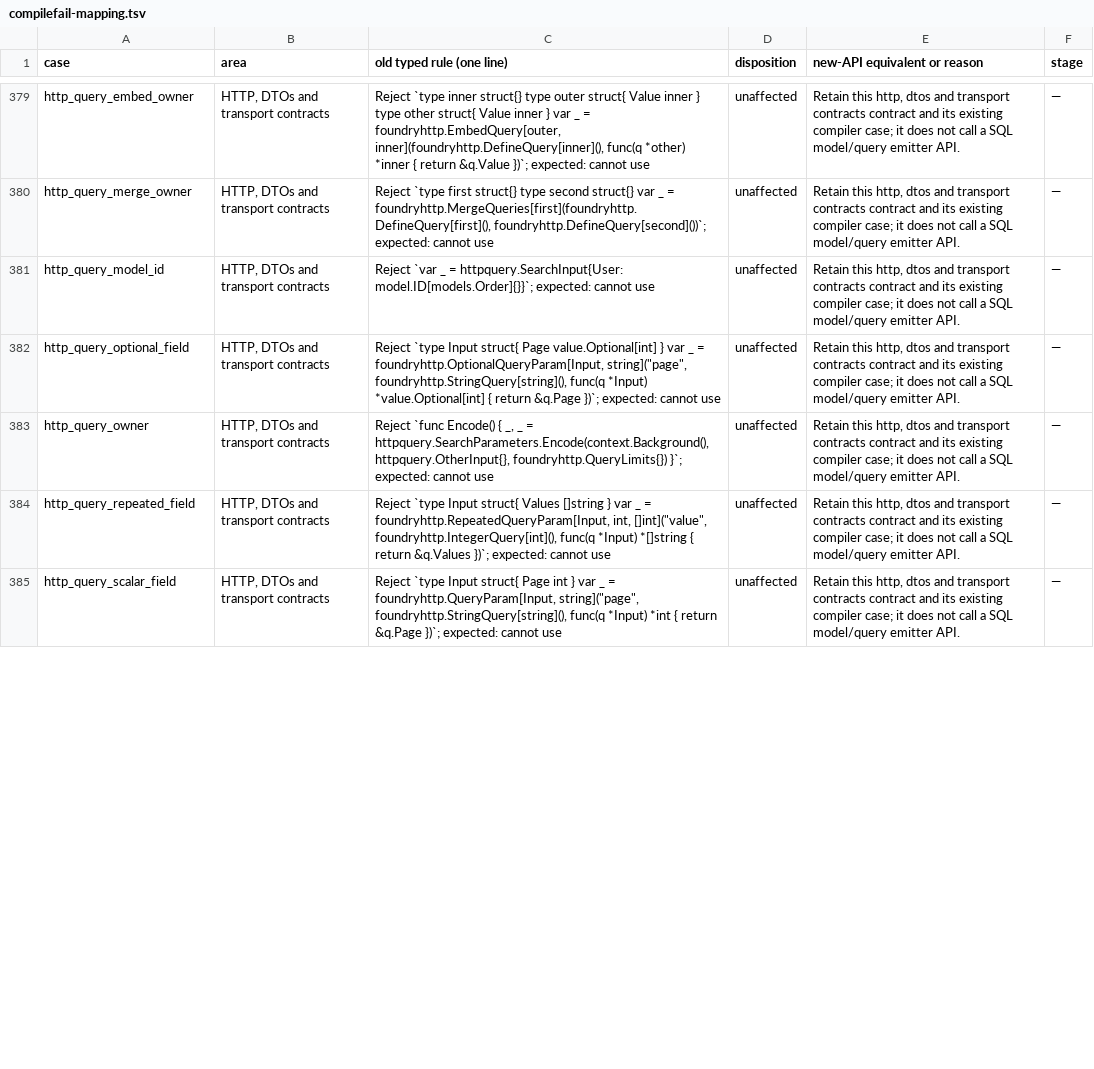
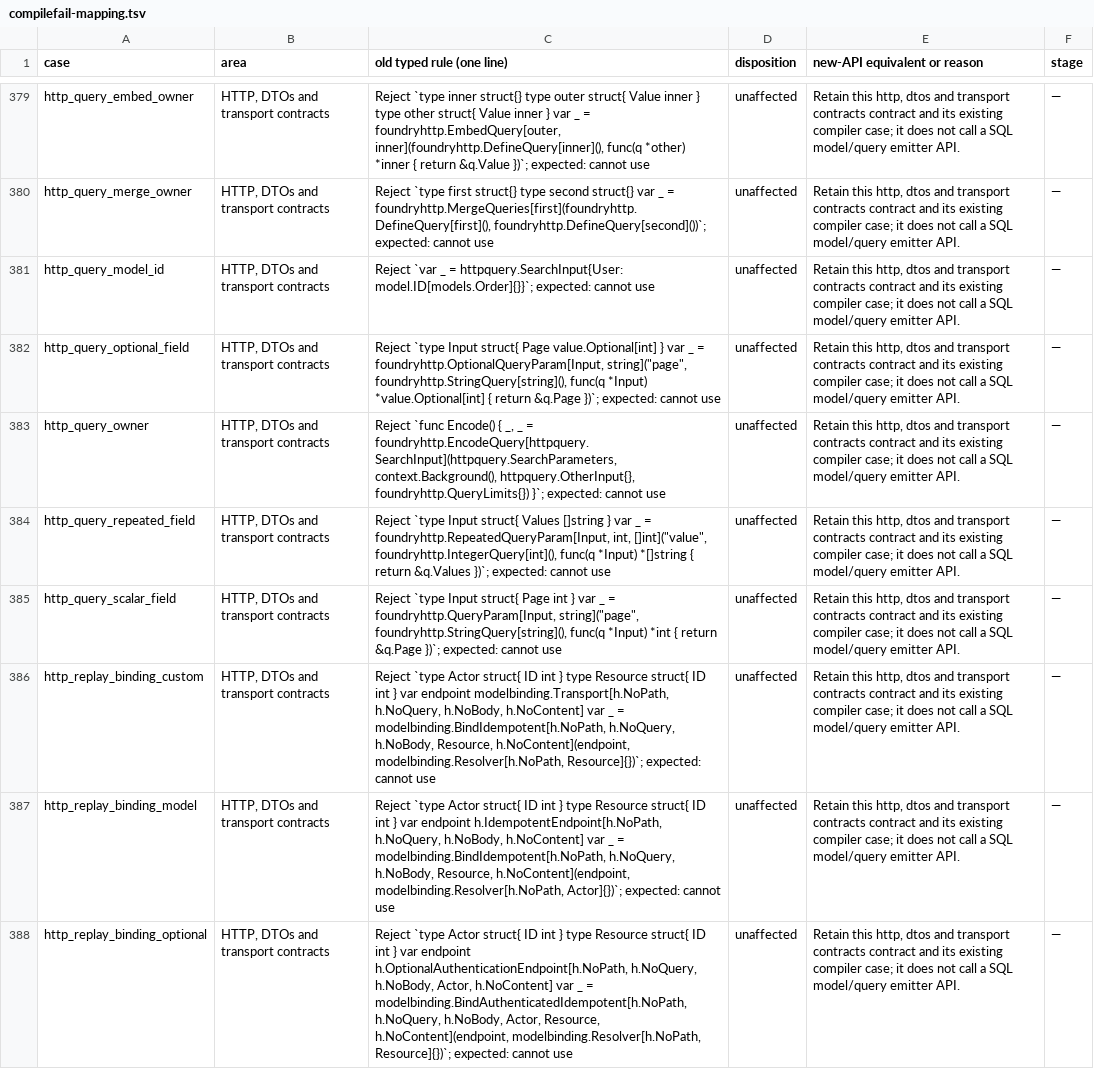
Before and after one commit to weiloon1234/Foundry-Go, a TSV file: blueprint/goway-data-layer/compilefail-mapping.tsv, drawn as a sheet; only a part is shown, gaps mark what is left out; the diff covers the shown part only.

Commit message:
Catalogue the v0.2 replay-binding compile-negatives
The goway compile-negative catalogue now covers all 1,037 cases. It adds
the five http_replay_binding cases introduced with explicit replay
binding (amendment A1) and refreshes 31 rules whose source moved to the
v0.2 HTTP option and function forms. The README summary tables are
regenerated from the catalogue; the historical stage notes are left
unchanged.

```diff
--- a/blueprint/goway-data-layer/compilefail-mapping.tsv
+++ b/blueprint/goway-data-layer/compilefail-mapping.tsv
@@ -382,4 +382,7 @@ http_query_model_id	HTTP, DTOs and transport contracts	Reject `var _ = httpquery
 http_query_optional_field	HTTP, DTOs and transport contracts	"Reject `type Input struct{ Page value.Optional[int] } var _ = foundryhttp.OptionalQueryParam[Input, string](""page"", foundryhttp.StringQuery[string](), func(q *Input) *value.Optional[int] { return &q.Page })`; expected: cannot use"	unaffected	Retain this http, dtos and transport contracts contract and its existing compiler case; it does not call a SQL model/query emitter API.	—
-http_query_owner	HTTP, DTOs and transport contracts	Reject `func Encode() { _, _ = httpquery.SearchParameters.Encode(context.Background(), httpquery.OtherInput{}, foundryhttp.QueryLimits{}) }`; expected: cannot use	unaffected	Retain this http, dtos and transport contracts contract and its existing compiler case; it does not call a SQL model/query emitter API.	—
+http_query_owner	HTTP, DTOs and transport contracts	Reject `func Encode() { _, _ = foundryhttp.EncodeQuery[httpquery.SearchInput](httpquery.SearchParameters, context.Background(), httpquery.OtherInput{}, foundryhttp.QueryLimits{}) }`; expected: cannot use	unaffected	Retain this http, dtos and transport contracts contract and its existing compiler case; it does not call a SQL model/query emitter API.	—
 http_query_repeated_field	HTTP, DTOs and transport contracts	"Reject `type Input struct{ Values []string } var _ = foundryhttp.RepeatedQueryParam[Input, int, []int](""value"", foundryhttp.IntegerQuery[int](), func(q *Input) *[]string { return &q.Values })`; expected: cannot use"	unaffected	Retain this http, dtos and transport contracts contract and its existing compiler case; it does not call a SQL model/query emitter API.	—
 http_query_scalar_field	HTTP, DTOs and transport contracts	"Reject `type Input struct{ Page int } var _ = foundryhttp.QueryParam[Input, string](""page"", foundryhttp.StringQuery[string](), func(q *Input) *int { return &q.Page })`; expected: cannot use"	unaffected	Retain this http, dtos and transport contracts contract and its existing compiler case; it does not call a SQL model/query emitter API.	—
+http_replay_binding_custom	HTTP, DTOs and transport contracts	Reject `type Actor struct{ ID int } type Resource struct{ ID int } var endpoint modelbinding.Transport[h.NoPath, h.NoQuery, h.NoBody, h.NoContent] var _ = modelbinding.BindIdempotent[h.NoPath, h.NoQuery, h.NoBody, Resource, h.NoContent](endpoint, modelbinding.Resolver[h.NoPath, Resource]{})`; expected: cannot use	unaffected	Retain this http, dtos and transport contracts contract and its existing compiler case; it does not call a SQL model/query emitter API.	—
+http_replay_binding_model	HTTP, DTOs and transport contracts	Reject `type Actor struct{ ID int } type Resource struct{ ID int } var endpoint h.IdempotentEndpoint[h.NoPath, h.NoQuery, h.NoBody, h.NoContent] var _ = modelbinding.BindIdempotent[h.NoPath, h.NoQuery, h.NoBody, Resource, h.NoContent](endpoint, modelbinding.Resolver[h.NoPath, Actor]{})`; expected: cannot use	unaffected	Retain this http, dtos and transport contracts contract and its existing compiler case; it does not call a SQL model/query emitter API.	—
+http_replay_binding_optional	HTTP, DTOs and transport contracts	Reject `type Actor struct{ ID int } type Resource struct{ ID int } var endpoint h.OptionalAuthenticationEndpoint[h.NoPath, h.NoQuery, h.NoBody, Actor, h.NoContent] var _ = modelbinding.BindAuthenticatedIdempotent[h.NoPath, h.NoQuery, h.NoBody, Actor, Resource, h.NoContent](endpoint, modelbinding.Resolver[h.NoPath, Resource]{})`; expected: cannot use	unaffected	Retain this http, dtos and transport contracts contract and its existing compiler case; it does not call a SQL model/query emitter API.	—
```
Also changed, not shown: 2 added rows and 30 edited cells elsewhere in this file, 2 other files.
